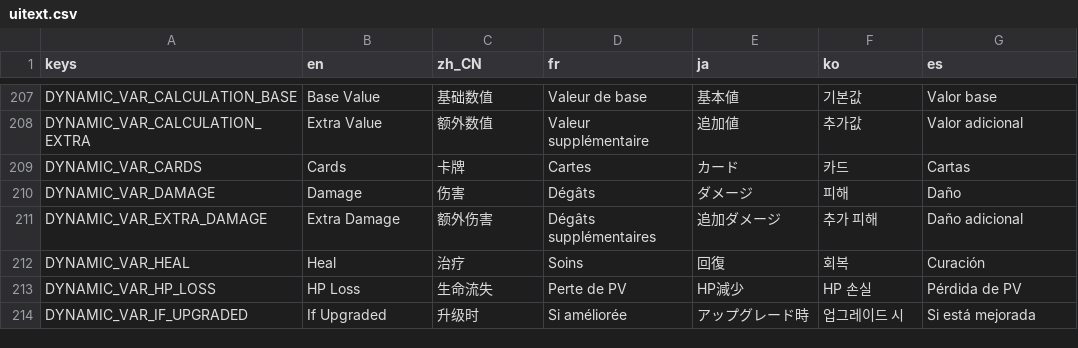
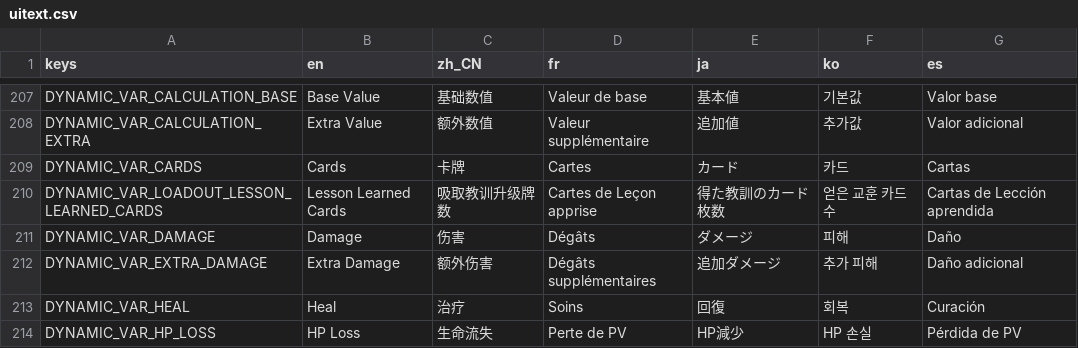
Before and after one commit to qw2341/Loadout-Mod-2, a CSV file: Loadout/localization/uitext.csv, drawn as a sheet; only a part is shown, gaps mark what is left out; the shorter side is filled out with more unchanged rows.

Commit message:
Rudimentarily trying to rework the keyword system while adding a new keyword called lesson learned

```diff
--- a/Loadout/localization/uitext.csv
+++ b/Loadout/localization/uitext.csv
@@ -209,2 +209,3 @@ DYNAMIC_VAR_CALCULATION_EXTRA,Extra Value,额外数值,Valeur supplémentaire,
 DYNAMIC_VAR_CARDS,Cards,卡牌,Cartes,カード,카드,Cartas
+DYNAMIC_VAR_LOADOUT_LESSON_LEARNED_CARDS,Lesson Learned Cards,吸取教训升级牌数,Cartes de Leçon apprise,得た教訓のカード枚数,얻은 교훈 카드 수,Cartas de Lección aprendida
 DYNAMIC_VAR_DAMAGE,Damage,伤害,Dégâts,ダメージ,피해,Daño
```
Also changed, not shown: 41 other files.
